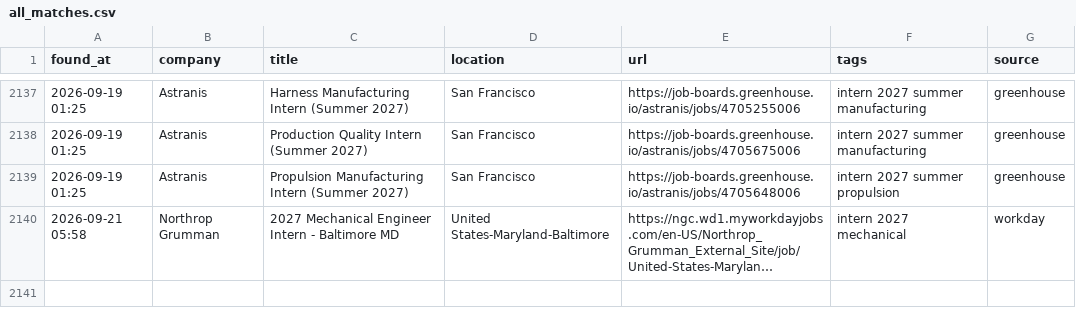
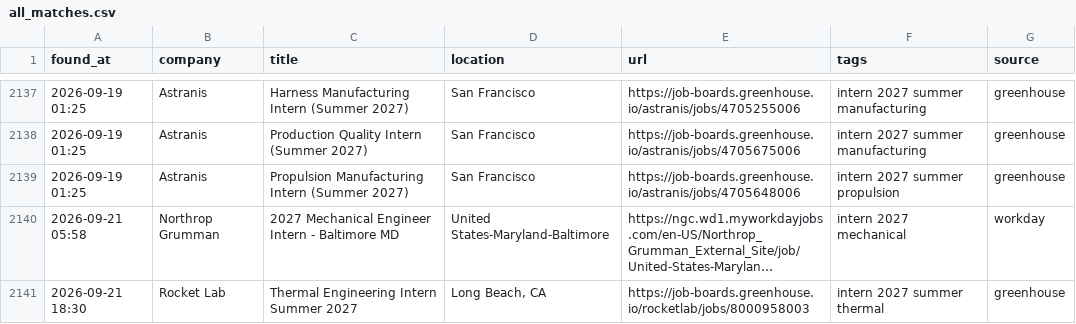
Before and after one commit to anshpatel8014-dotcom/internships, a CSV file: all_matches.csv, drawn as a sheet; only a part is shown, gaps mark what is left out; long unchanged cells end in …; the diff names each change by its address in the sheet, - before the commit and + after, or states it on an @@ line.

```diff
--- a/all_matches.csv
+++ b/all_matches.csv
+row 2141: 2026-09-21 18:30 | Rocket Lab | Thermal Engineering Intern Summer 2027 | Long Beach, CA | https://job-boards.greenhouse.io/rocketlab/jobs/8000958003 | intern 2027 summer thermal | greenhouse
```
Also changed, not shown: 2 other files.
